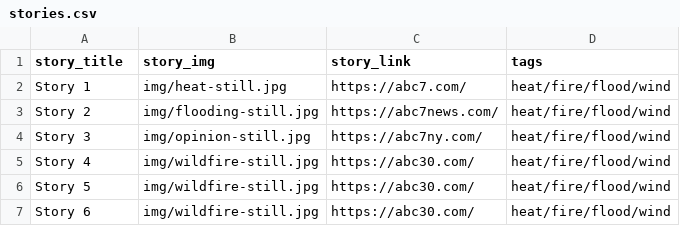
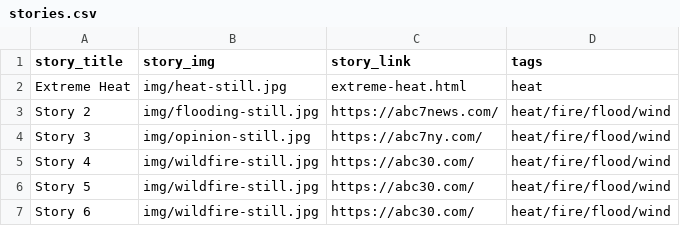
Before and after one commit to abcotvdata/test, a CSV file: climate-project-test/data/stories.csv, drawn as a sheet; removed rows and columns are numbered as before the commit, all else as after; the diff names each change by its address in the sheet, - before the commit and + after, or states it on an @@ line.

```diff
--- a/climate-project-test/data/stories.csv
+++ b/climate-project-test/data/stories.csv
-row 2: Story 1 | img/heat-still.jpg | https://abc7.com/ | heat/fire/flood/wind
+row 2: Extreme Heat | img/heat-still.jpg | extreme-heat.html | heat
```
Also changed, not shown: 9 other files.
